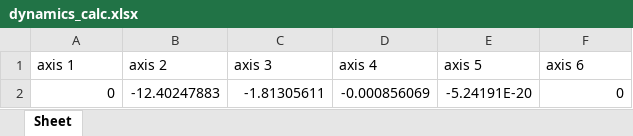
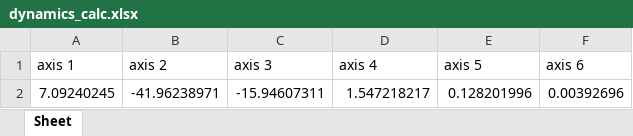
Before and after one commit to SamKaiYang/Optimization-of-robotic-arm-design, an Excel workbook: dynamics/src/dynamics/xlsx/dynamics_calc.xlsx, sheet Sheet, drawn as a sheet; values as stored, in another font and other column widths than the file's, no borders; removed rows and columns are numbered as before the commit, all else as after; the diff names each change by its address in the sheet, - before the commit and + after, or states it on an @@ line.

Commit message:
add motor size and data & add trajectory generate

```diff
--- a/dynamics/src/dynamics/xlsx/dynamics_calc.xlsx (sheet Sheet)
+++ b/dynamics/src/dynamics/xlsx/dynamics_calc.xlsx (sheet Sheet)
-row 2: 0 | -12.40247883 | -1.81305611 | -0.000856069 | -5.24191E-20 | 0
+row 2: 7.09240245 | -41.96238971 | -15.94607311 | 1.547218217 | 0.128201996 | 0.00392696
```
Also changed, not shown: 18 other files.
